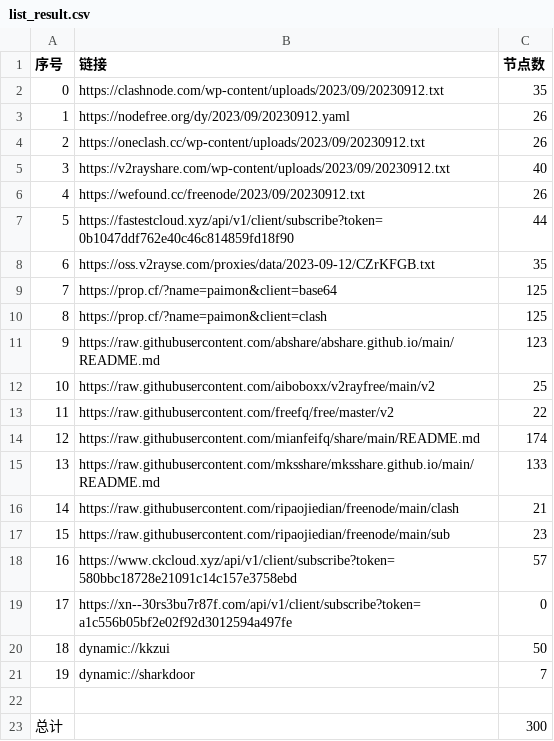
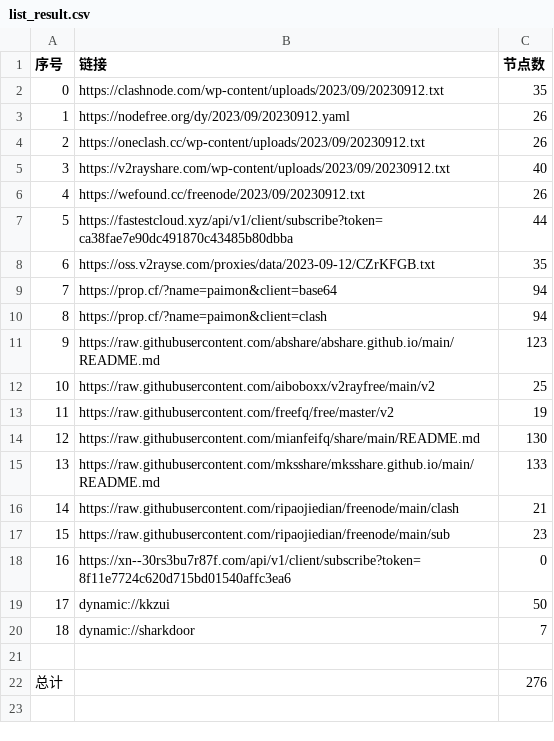
Before and after one commit to yuhanguyue-hub/free, a CSV file: list_result.csv, drawn as a sheet; removed rows and columns are numbered as before the commit, all else as after; the diff names each change by its address in the sheet, - before the commit and + after, or states it on an @@ line.

```diff
--- a/list_result.csv
+++ b/list_result.csv
-B7 (链接): https://fastestcloud.xyz/api/v1/client/subscribe?token=0b1047ddf762e40c46c814859fd18f90
+B7 (链接): https://fastestcloud.xyz/api/v1/client/subscribe?token=ca38fae7e90dc491870c43485b80dbba
-C9:C10 (节点数): 125
+C9:C10 (节点数): 94
-C13 (节点数): 22
+C13 (节点数): 19
-C14 (节点数): 174
+C14 (节点数): 130
-row 18: 16 | https://www.ckcloud.xyz/api/v1/client/subscribe?token=580bbc18728e21091c14c157e3758ebd | 57
@@ column A (序号) renumbered between rows 18 and 20 @@
-B18 (链接): https://xn--30rs3bu7r87f.com/api/v1/client/subscribe?token=a1c556b05bf2e02f92d3012594a497fe
+B18 (链接): https://xn--30rs3bu7r87f.com/api/v1/client/subscribe?token=8f11e7724c620d715bd01540affc3ea6
-C22 (节点数): 300
+C22 (节点数): 276
```
Also changed, not shown: 14 other files.
